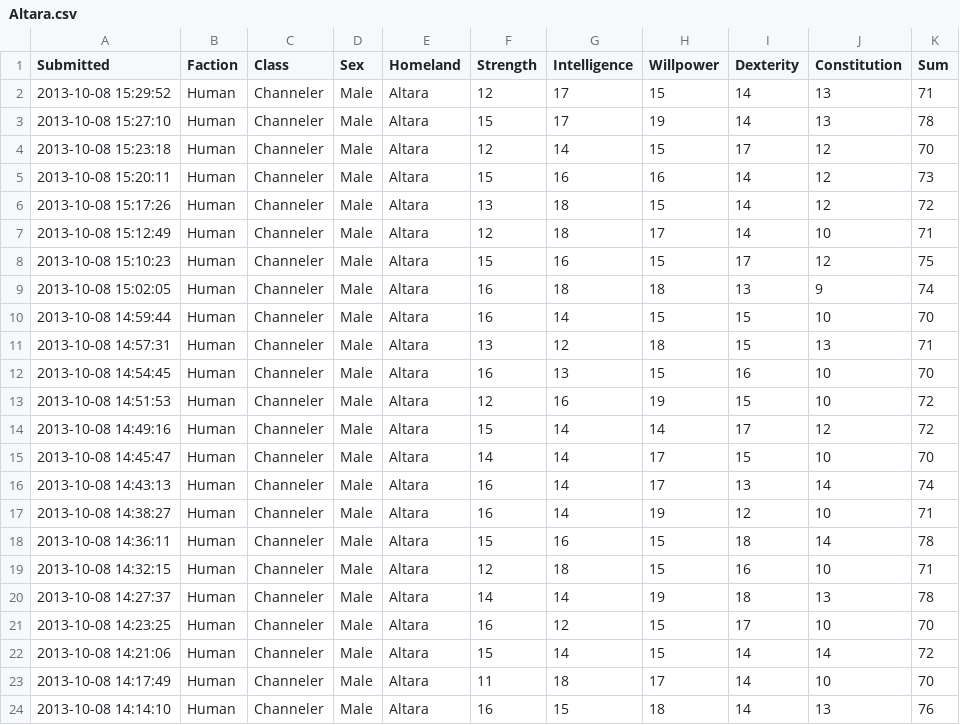
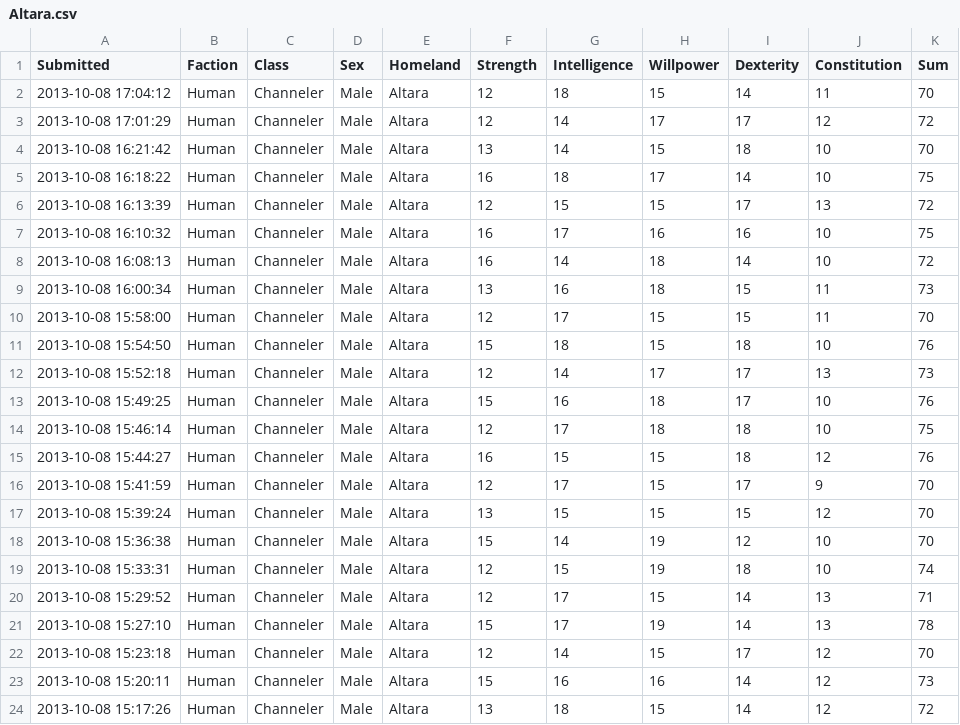
Before and after one commit to rascul/wotmad-stats, a CSV file: csv/Human/Channeler/Altara.csv, drawn as a sheet; only a part is shown; the shorter side is filled out with more unchanged rows; the diff names each change by its address in the sheet, - before the commit and + after, or states it on an @@ line.

```diff
--- a/csv/Human/Channeler/Altara.csv
+++ b/csv/Human/Channeler/Altara.csv
+row 2: 2013-10-08 17:04:12 | Human | Channeler | Male | Altara | 12 | 18 | 15 | 14 | 11 | 70
+row 3: 2013-10-08 17:01:29 | Human | Channeler | Male | Altara | 12 | 14 | 17 | 17 | 12 | 72
+row 4: 2013-10-08 16:21:42 | Human | Channeler | Male | Altara | 13 | 14 | 15 | 18 | 10 | 70
+row 5: 2013-10-08 16:18:22 | Human | Channeler | Male | Altara | 16 | 18 | 17 | 14 | 10 | 75
+row 6: 2013-10-08 16:13:39 | Human | Channeler | Male | Altara | 12 | 15 | 15 | 17 | 13 | 72
+row 7: 2013-10-08 16:10:32 | Human | Channeler | Male | Altara | 16 | 17 | 16 | 16 | 10 | 75
+row 8: 2013-10-08 16:08:13 | Human | Channeler | Male | Altara | 16 | 14 | 18 | 14 | 10 | 72
+row 9: 2013-10-08 16:00:34 | Human | Channeler | Male | Altara | 13 | 16 | 18 | 15 | 11 | 73
+row 10: 2013-10-08 15:58:00 | Human | Channeler | Male | Altara | 12 | 17 | 15 | 15 | 11 | 70
+row 11: 2013-10-08 15:54:50 | Human | Channeler | Male | Altara | 15 | 18 | 15 | 18 | 10 | 76
+row 12: 2013-10-08 15:52:18 | Human | Channeler | Male | Altara | 12 | 14 | 17 | 17 | 13 | 73
+row 13: 2013-10-08 15:49:25 | Human | Channeler | Male | Altara | 15 | 16 | 18 | 17 | 10 | 76
+row 14: 2013-10-08 15:46:14 | Human | Channeler | Male | Altara | 12 | 17 | 18 | 18 | 10 | 75
+row 15: 2013-10-08 15:44:27 | Human | Channeler | Male | Altara | 16 | 15 | 15 | 18 | 12 | 76
+row 16: 2013-10-08 15:41:59 | Human | Channeler | Male | Altara | 12 | 17 | 15 | 17 | 9 | 70
+row 17: 2013-10-08 15:39:24 | Human | Channeler | Male | Altara | 13 | 15 | 15 | 15 | 12 | 70
+row 18: 2013-10-08 15:36:38 | Human | Channeler | Male | Altara | 15 | 14 | 19 | 12 | 10 | 70
+row 19: 2013-10-08 15:33:31 | Human | Channeler | Male | Altara | 12 | 15 | 19 | 18 | 10 | 74
```
Also changed, not shown: csv/Human/Channeler/Saldaea.csv, csv/Human/Warrior/Altara.csv.
